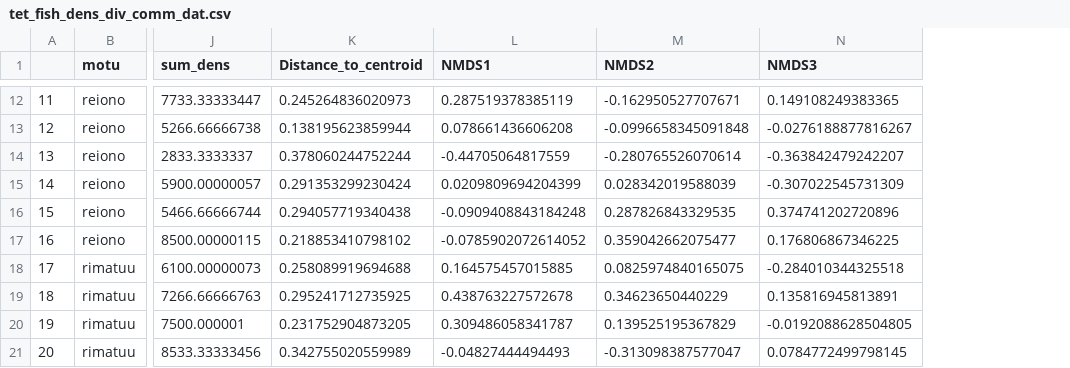
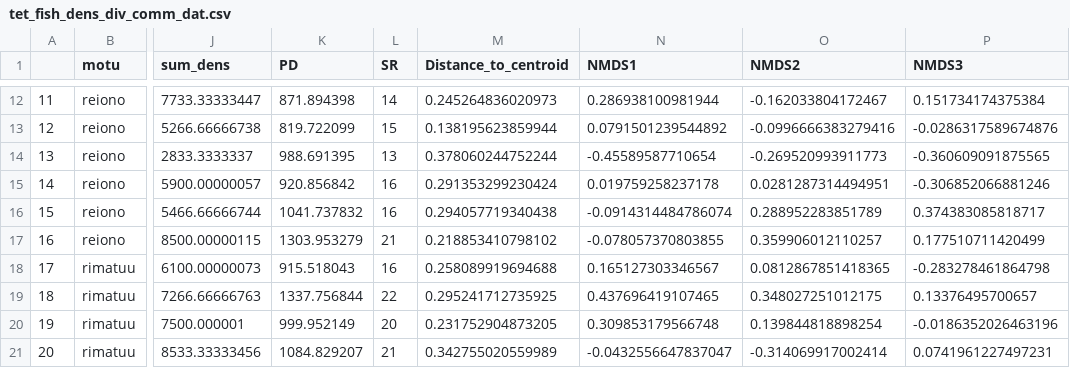
Before and after one commit to hannaheps/TARP_motu_comparison, a CSV file: fish_benthic_surveys/output/data/tet_fish_dens_div_comm_dat.csv, drawn as a sheet; only a part is shown, gaps mark what is left out; addresses are those after the commit; the diff covers the shown part only; the diff names each change by its address in the sheet, - before the commit and + after, or states it on an @@ line.

```diff
--- a/fish_benthic_surveys/output/data/tet_fish_dens_div_comm_dat.csv
+++ b/fish_benthic_surveys/output/data/tet_fish_dens_div_comm_dat.csv
+column K (PD), rows 12-21: 871.894398 | 819.722099 | 988.691395 | 920.856842 | 1041.737832 | 1303.953279 | 915.518043 | 1337.756844 | 999.952149 | 1084.829207
+column L (SR), rows 12-21: 14 | 15 | 13 | 16 | 16 | 21 | 16 | 22 | 20 | 21
-N12 (NMDS1): 0.287519378385119
+N12 (NMDS1): 0.286938100981944
-O12 (NMDS2): -0.162950527707671
+O12 (NMDS2): -0.162033804172467
-P12 (NMDS3): 0.149108249383365
+P12 (NMDS3): 0.151734174375384
-N13 (NMDS1): 0.078661436606208
+N13 (NMDS1): 0.0791501239544892
-O13 (NMDS2): -0.0996658345091848
+O13 (NMDS2): -0.0996666383279416
-P13 (NMDS3): -0.0276188877816267
+P13 (NMDS3): -0.0286317589674876
-N14 (NMDS1): -0.44705064817559
+N14 (NMDS1): -0.45589587710654
-O14 (NMDS2): -0.280765526070614
+O14 (NMDS2): -0.269520993911773
-P14 (NMDS3): -0.363842479242207
+P14 (NMDS3): -0.360609091875565
-N15 (NMDS1): 0.0209809694204399
+N15 (NMDS1): 0.019759258237178
-O15 (NMDS2): 0.028342019588039
+O15 (NMDS2): 0.0281287314494951
-P15 (NMDS3): -0.307022545731309
+P15 (NMDS3): -0.306852066881246
-N16 (NMDS1): -0.0909408843184248
+N16 (NMDS1): -0.0914314484786074
-O16 (NMDS2): 0.287826843329535
+O16 (NMDS2): 0.288952283851789
-P16 (NMDS3): 0.374741202720896
+P16 (NMDS3): 0.374383085818717
-N17 (NMDS1): -0.0785902072614052
+N17 (NMDS1): -0.078057370803855
-O17 (NMDS2): 0.359042662075477
+O17 (NMDS2): 0.359906012110257
-P17 (NMDS3): 0.176806867346225
+P17 (NMDS3): 0.177510711420499
-N18 (NMDS1): 0.164575457015885
+N18 (NMDS1): 0.165127303346567
-O18 (NMDS2): 0.0825974840165075
+O18 (NMDS2): 0.0812867851418365
-P18 (NMDS3): -0.284010344325518
+P18 (NMDS3): -0.283278461864798
-N19 (NMDS1): 0.438763227572678
+N19 (NMDS1): 0.437696419107465
-O19 (NMDS2): 0.34623650440229
+O19 (NMDS2): 0.348027251012175
-P19 (NMDS3): 0.135816945813891
+P19 (NMDS3): 0.13376495700657
-N20 (NMDS1): 0.309486058341787
+N20 (NMDS1): 0.309853179566748
-O20 (NMDS2): 0.139525195367829
+O20 (NMDS2): 0.139844818898254
-P20 (NMDS3): -0.0192088628504805
+P20 (NMDS3): -0.0186352026463196
-N21 (NMDS1): -0.04827444494493
+N21 (NMDS1): -0.0432556647837047
-O21 (NMDS2): -0.313098387577047
+O21 (NMDS2): -0.314069917002414
-P21 (NMDS3): 0.0784772499798145
+P21 (NMDS3): 0.0741961227497231
```
Also changed, not shown: 42 edited cells elsewhere in this file, fish_benthic_surveys/output/data/tet_fish_div_comm_tl_dat.csv, fish_benthic_surveys/output/data/tet_insitu_div_comm_dat.csv, 19 other files.
